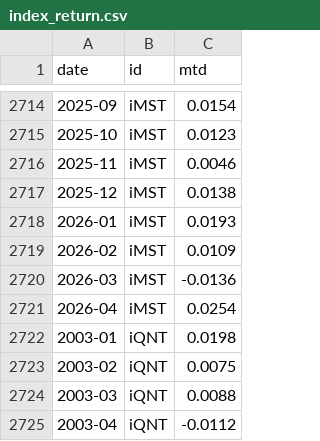
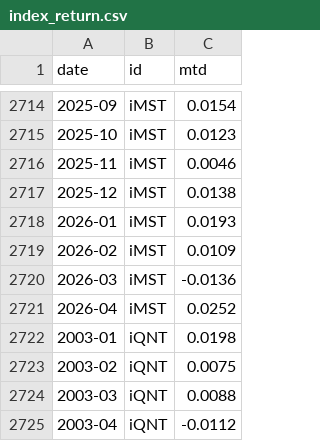
Before and after one commit to pivotalpath/publicdata, a CSV file: index_return.csv, drawn as a sheet; only a part is shown, gaps mark what is left out; the diff covers the shown part only.

```diff
--- a/index_return.csv
+++ b/index_return.csv
@@ -2720,3 +2720,3 @@ date,id,mtd
 2026-03,iMST,-0.0136
-2026-04,iMST,0.0254
+2026-04,iMST,0.0252
 2003-01,iQNT,0.0198
```
Also changed, not shown: 5 edited cells elsewhere in this file.
